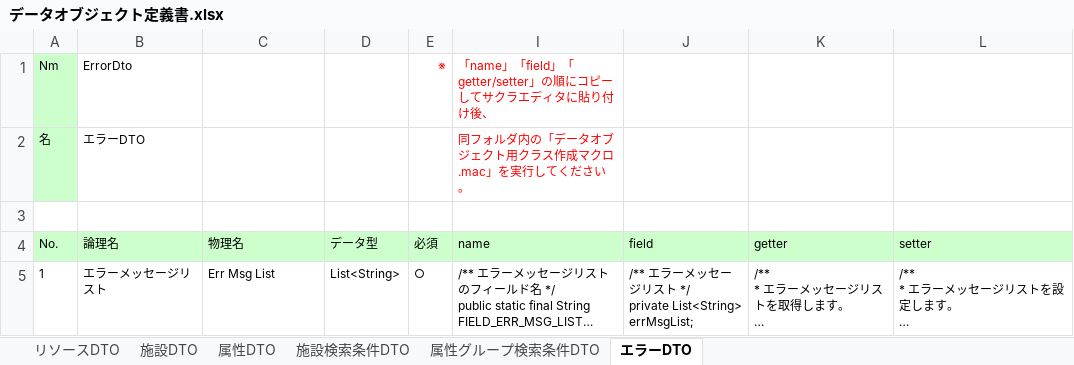
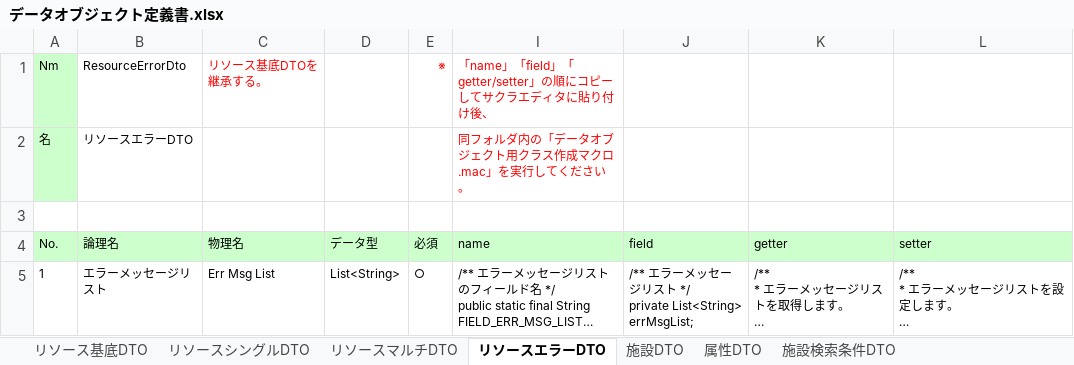
Before and after one commit to virtualex-project-x/melip-doc, an Excel workbook: 03_設計/06_データオブジェクト/データオブジェクト定義書.xlsx, sheet リソースエラーDTO, drawn as a sheet; long unchanged cells end in …; values as stored, in another font and other column widths than the file's, no borders; the diff names each change by its address in the sheet, - before the commit and + after, or states it on an @@ line.

Commit message:
[modify]リソース関連DTOを修正
・リソースDTOを基底クラス化
・リソースシングルDTO、リソースマルチDTO追加

```diff
--- a/03_設計/06_データオブジェクト/データオブジェクト定義書.xlsx (sheet リソースエラーDTO)
+++ b/03_設計/06_データオブジェクト/データオブジェクト定義書.xlsx (sheet リソースエラーDTO)
-sheet tab: リソースDTO
+sheet tab: リソース基底DTO
-sheet tab: エラーDTO
+sheet tab: リソースエラーDTO
+sheet tab: リソースシングルDTO
+sheet tab: リソースマルチDTO
@@ sheet tab order changed: リソース基底DTO | リソースシングルDTO | リソースマルチDTO | リソースエラーDTO | 施設DTO | 属性DTO | 施設検索条件DTO @@
-B1 (論理名): ErrorDto
+B1 (論理名): ResourceErrorDto
-C1 (物理名): (empty)
+C1 (物理名): リソース基底DTOを継承する。
-B2 (論理名): エラーDTO
+B2 (論理名): リソースエラーDTO
```
Also changed, not shown: sheet リソース基底DTO, hidden cells.
